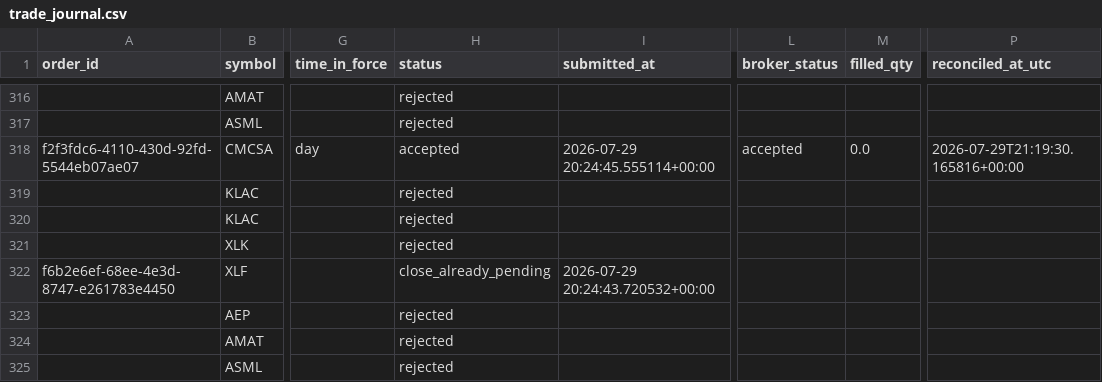
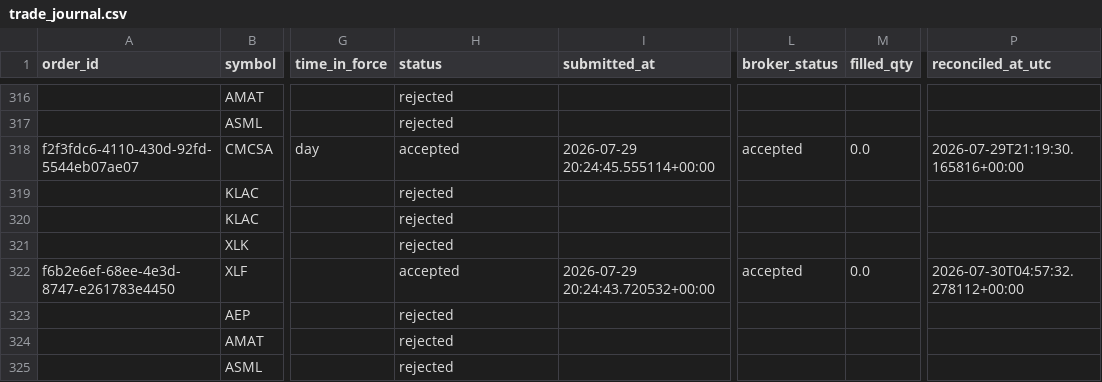
Before and after one commit to 6ixtyn9-sudo/Price, a CSV file: localdata/trade_journal.csv, drawn as a sheet; only a part is shown, gaps mark what is left out; the diff names each change by its address in the sheet, - before the commit and + after, or states it on an @@ line.

```diff
--- a/localdata/trade_journal.csv
+++ b/localdata/trade_journal.csv
-H322 (status): close_already_pending
+H322 (status): accepted
-L322 (broker_status): (empty)
+L322 (broker_status): accepted
-M322 (filled_qty): (empty)
+M322 (filled_qty): 0.0
-P322 (reconciled_at_utc): (empty)
+P322 (reconciled_at_utc): 2026-07-30T04:57:32.278112+00:00
```
Also changed, not shown: 2 other files.
